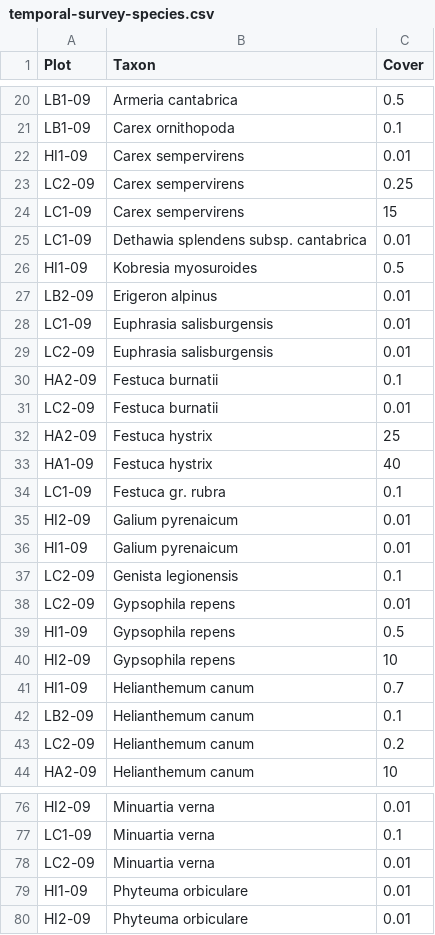
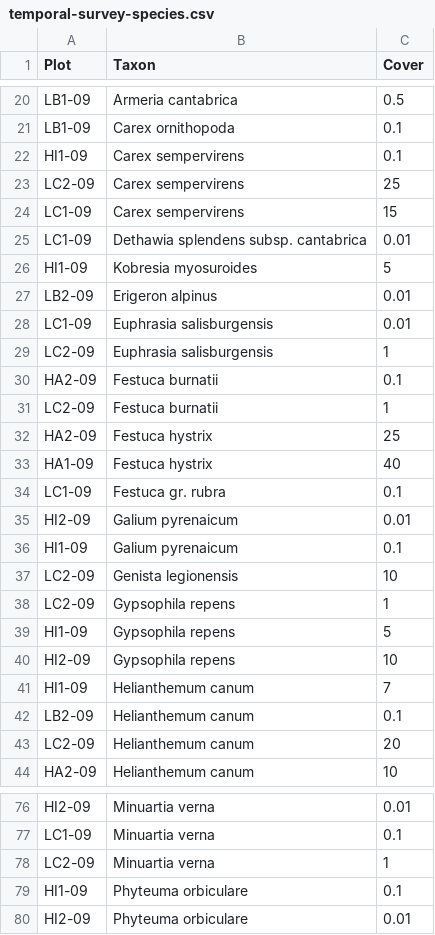
Before and after one commit to efernandezpascual/picos, a CSV file: data/temporal-survey-species.csv, drawn as a sheet; only a part is shown, gaps mark what is left out; the diff covers the shown part only.

```diff
--- a/data/temporal-survey-species.csv
+++ b/data/temporal-survey-species.csv
@@ -21,12 +21,12 @@
 "LB1-09","Carex ornithopoda",0.1
-"HI1-09","Carex sempervirens",0.01
-"LC2-09","Carex sempervirens",0.25
+"HI1-09","Carex sempervirens",0.1
+"LC2-09","Carex sempervirens",25
 "LC1-09","Carex sempervirens",15
 "LC1-09","Dethawia splendens subsp. cantabrica",0.01
-"HI1-09","Kobresia myosuroides",0.5
+"HI1-09","Kobresia myosuroides",5
 "LB2-09","Erigeron alpinus",0.01
 "LC1-09","Euphrasia salisburgensis",0.01
-"LC2-09","Euphrasia salisburgensis",0.01
+"LC2-09","Euphrasia salisburgensis",1
 "HA2-09","Festuca burnatii",0.1
-"LC2-09","Festuca burnatii",0.01
+"LC2-09","Festuca burnatii",1
 "HA2-09","Festuca hystrix",25
@@ -35,10 +35,10 @@
 "HI2-09","Galium pyrenaicum",0.01
-"HI1-09","Galium pyrenaicum",0.01
-"LC2-09","Genista legionensis",0.1
-"LC2-09","Gypsophila repens",0.01
-"HI1-09","Gypsophila repens",0.5
+"HI1-09","Galium pyrenaicum",0.1
+"LC2-09","Genista legionensis",10
+"LC2-09","Gypsophila repens",1
+"HI1-09","Gypsophila repens",5
 "HI2-09","Gypsophila repens",10
-"HI1-09","Helianthemum canum",0.7
+"HI1-09","Helianthemum canum",7
 "LB2-09","Helianthemum canum",0.1
-"LC2-09","Helianthemum canum",0.2
+"LC2-09","Helianthemum canum",20
 "HA2-09","Helianthemum canum",10
@@ -77,4 +77,4 @@
 "LC1-09","Minuartia verna",0.1
-"LC2-09","Minuartia verna",0.01
-"HI1-09","Phyteuma orbiculare",0.01
+"LC2-09","Minuartia verna",1
+"HI1-09","Phyteuma orbiculare",0.1
 "HI2-09","Phyteuma orbiculare",0.01
```
Also changed, not shown: 16 edited cells elsewhere in this file, data/temporal-survey-header.csv, 13 other files.
